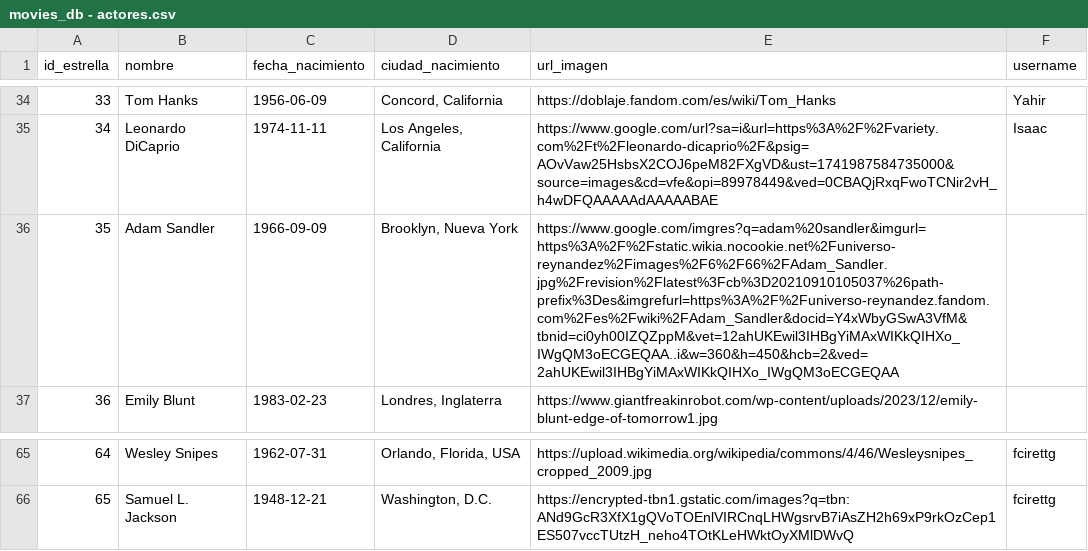
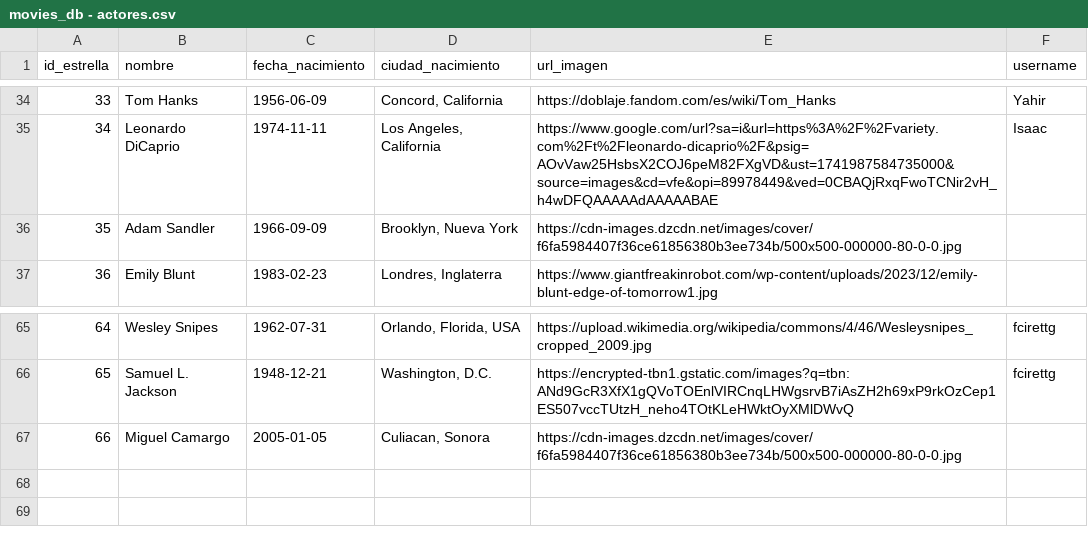
Before and after one commit to chxrry619/curso_python, a CSV file: movieDatabase/datos/movies_db - actores.csv, drawn as a sheet; only a part is shown, gaps mark what is left out.

Commit message:
busqueda actores funcional

```diff
--- a/movieDatabase/datos/movies_db - actores.csv
+++ b/movieDatabase/datos/movies_db - actores.csv
@@ -36,3 +36,3 @@ id_estrella,nombre,fecha_nacimiento,ciudad_nacimiento,url_imagen,username
 34,Leonardo DiCaprio,1974-11-11,"Los Angeles, California",https://www.google.com/url?sa=i&url=https%3A%2F%2Fvariety.com%2Ft%2Fleonardo-dicaprio%2F&psig=AOvVaw25HsbsX2COJ6peM82FXgVD&ust=1741987584735000&source=images&cd=vfe&opi=89978449&ved=0CBAQjRxqFwoTCNir2vH_h4wDFQAAAAAdAAAAABAE,Isaac
-35,Adam Sandler,1966-09-09,"Brooklyn, Nueva York",https://www.google.com/imgres?q=adam%20sandler&imgurl=https%3A%2F%2Fstatic.wikia.nocookie.net%2Funiverso-reynandez%2Fimages%2F6%2F66%2FAdam_Sandler.jpg%2Frevision%2Flatest%3Fcb%3D20210910105037%26path-prefix%3Des&imgrefurl=https%3A%2F%2Funiverso-reynandez.fandom.com%2Fes%2Fwiki%2FAdam_Sandler&docid=Y4xWbyGSwA3VfM&tbnid=ci0yh00IZQZppM&vet=12ahUKEwil3IHBgYiMAxWIKkQIHXo_IWgQM3oECGEQAA..i&w=360&h=450&hcb=2&ved=2ahUKEwil3IHBgYiMAxWIKkQIHXo_IWgQM3oECGEQAA,
+35,Adam Sandler,1966-09-09,"Brooklyn, Nueva York",https://cdn-images.dzcdn.net/images/cover/f6fa5984407f36ce61856380b3ee734b/500x500-000000-80-0-0.jpg,
 36,Emily Blunt,1983-02-23,"Londres, Inglaterra",https://www.giantfreakinrobot.com/wp-content/uploads/2023/12/emily-blunt-edge-of-tomorrow1.jpg,
@@ -67 +67,2 @@ id_estrella,nombre,fecha_nacimiento,ciudad_nacimiento,url_imagen,username
 65,Samuel L. Jackson,1948-12-21,"Washington, D.C.",https://encrypted-tbn1.gstatic.com/images?q=tbn:ANd9GcR3XfX1gQVoTOEnlVIRCnqLHWgsrvB7iAsZH2h69xP9rkOzCep1ES507vccTUtzH_neho4TOtKLeHWktOyXMlDWvQ,fcirettg
+66,Miguel Camargo,2005-01-05,"Culiacan, Sonora",https://cdn-images.dzcdn.net/images/cover/f6fa5984407f36ce61856380b3ee734b/500x500-000000-80-0-0.jpg,
```
Also changed, not shown: movieDB/datos/actores.csv, movieDB/datos/movies_db - actores.csv, 7 other files.
